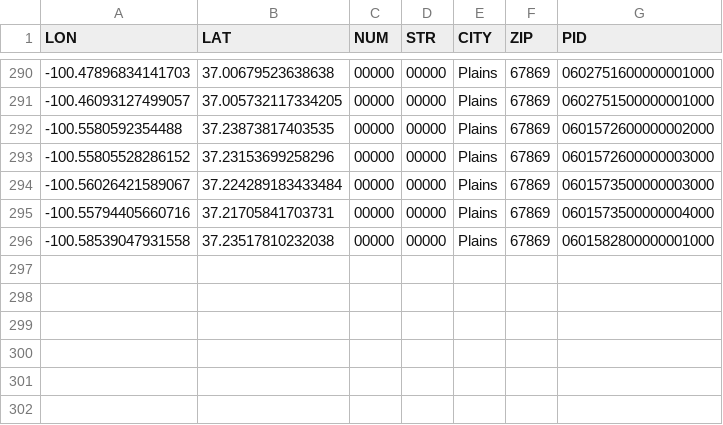
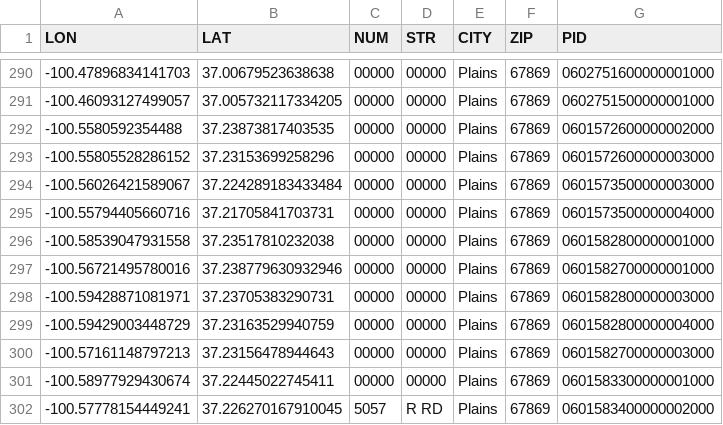
Before and after one commit to ingalls/scraper, a CSV file: MeadeKS/out.csv, drawn as a sheet; only a part is shown, gaps mark what is left out; the diff names each change by its address in the sheet, - before the commit and + after, or states it on an @@ line.

Commit message:
Add meade error handling

```diff
--- a/MeadeKS/out.csv
+++ b/MeadeKS/out.csv
+row 297: -100.56721495780016 | 37.238779630932946 | 00000 | 00000 | Plains | 67869 | 0601582700000001000
+row 298: -100.59428871081971 | 37.23705383290731 | 00000 | 00000 | Plains | 67869 | 0601582800000003000
+row 299: -100.59429003448729 | 37.23163529940759 | 00000 | 00000 | Plains | 67869 | 0601582800000004000
+row 300: -100.57161148797213 | 37.23156478944643 | 00000 | 00000 | Plains | 67869 | 0601582700000003000
+row 301: -100.58977929430674 | 37.22445022745411 | 00000 | 00000 | Plains | 67869 | 0601583300000001000
+row 302: -100.57778154449241 | 37.226270167910045 | 5057 | R RD | Plains | 67869 | 0601583400000002000
```
Also changed, not shown: 4 other files.
